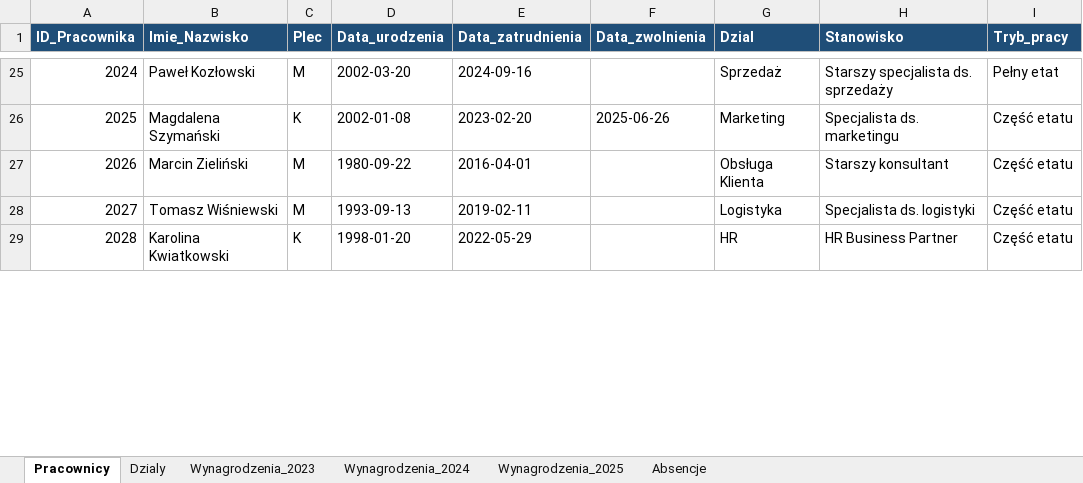
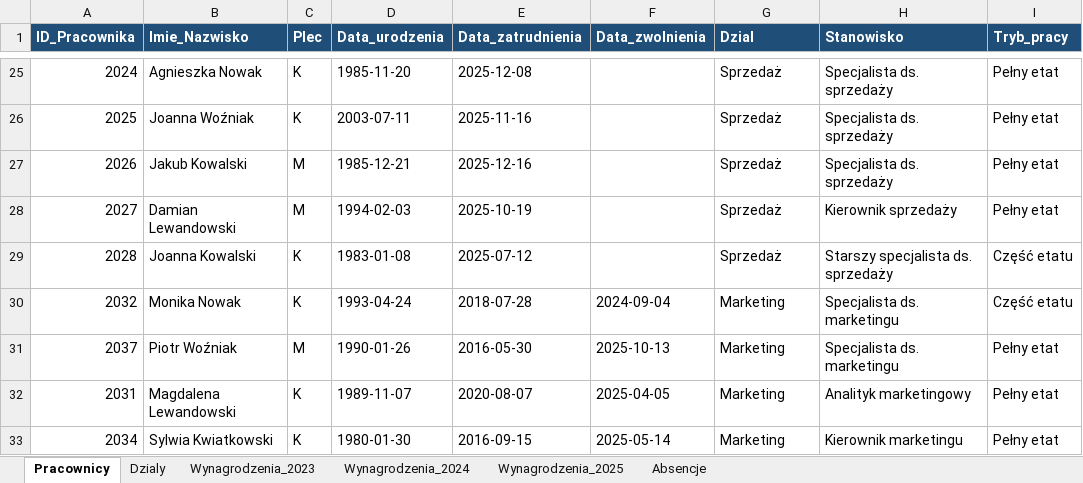
Before and after one commit to MkDevX/Excel, an Excel workbook: HR-kadry/hr_kadry_dane_zrodlowe.xlsx, sheet Pracownicy, drawn as a sheet; only a part is shown, gaps mark what is left out; values as stored, in another font and other column widths than the file's, no borders; the diff covers the shown part only; the diff names each change by its address in the sheet, - before the commit and + after, or states it on an @@ line.

```diff
--- a/HR-kadry/hr_kadry_dane_zrodlowe.xlsx (sheet Pracownicy)
+++ b/HR-kadry/hr_kadry_dane_zrodlowe.xlsx (sheet Pracownicy)
-B25 (Imie_Nazwisko): Paweł Kozłowski
+B25 (Imie_Nazwisko): Agnieszka Nowak
-C25 (Plec): M
+C25 (Plec): K
-D25 (Data_urodzenia): 2002-03-20
+D25 (Data_urodzenia): 1985-11-20
-E25 (Data_zatrudnienia): 2024-09-16
+E25 (Data_zatrudnienia): 2025-12-08
-H25 (Stanowisko): Starszy specjalista ds. sprzedaży
+H25 (Stanowisko): Specjalista ds. sprzedaży
-B26 (Imie_Nazwisko): Magdalena Szymański
+B26 (Imie_Nazwisko): Joanna Woźniak
-D26 (Data_urodzenia): 2002-01-08
+D26 (Data_urodzenia): 2003-07-11
-E26 (Data_zatrudnienia): 2023-02-20
+E26 (Data_zatrudnienia): 2025-11-16
-F26 (Data_zwolnienia): 2025-06-26
+F26 (Data_zwolnienia): (empty)
-G26 (Dzial): Marketing
+G26 (Dzial): Sprzedaż
-H26 (Stanowisko): Specjalista ds. marketingu
+H26 (Stanowisko): Specjalista ds. sprzedaży
-I26:I28 (Tryb_pracy): Część etatu
+I26:I28 (Tryb_pracy): Pełny etat
-B27 (Imie_Nazwisko): Marcin Zieliński
+B27 (Imie_Nazwisko): Jakub Kowalski
-D27 (Data_urodzenia): 1980-09-22
+D27 (Data_urodzenia): 1985-12-21
-E27 (Data_zatrudnienia): 2016-04-01
+E27 (Data_zatrudnienia): 2025-12-16
-G27 (Dzial): Obsługa Klienta
+G27 (Dzial): Sprzedaż
-H27 (Stanowisko): Starszy konsultant
+H27 (Stanowisko): Specjalista ds. sprzedaży
-B28 (Imie_Nazwisko): Tomasz Wiśniewski
+B28 (Imie_Nazwisko): Damian Lewandowski
-D28 (Data_urodzenia): 1993-09-13
+D28 (Data_urodzenia): 1994-02-03
-E28 (Data_zatrudnienia): 2019-02-11
+E28 (Data_zatrudnienia): 2025-10-19
-G28 (Dzial): Logistyka
+G28 (Dzial): Sprzedaż
-H28 (Stanowisko): Specjalista ds. logistyki
+H28 (Stanowisko): Kierownik sprzedaży
-B29 (Imie_Nazwisko): Karolina Kwiatkowski
+B29 (Imie_Nazwisko): Joanna Kowalski
-D29 (Data_urodzenia): 1998-01-20
+D29 (Data_urodzenia): 1983-01-08
-E29 (Data_zatrudnienia): 2022-05-29
+E29 (Data_zatrudnienia): 2025-07-12
-G29 (Dzial): HR
+G29 (Dzial): Sprzedaż
-H29 (Stanowisko): HR Business Partner
+H29 (Stanowisko): Starszy specjalista ds. sprzedaży
+row 30: 2032 | Monika Nowak | K | 1993-04-24 | 2018-07-28 | 2024-09-04 | Marketing | Specjalista ds. marketingu | Część etatu
+row 31: 2037 | Piotr Woźniak | M | 1990-01-26 | 2016-05-30 | 2025-10-13 | Marketing | Specjalista ds. marketingu | Pełny etat
+row 32: 2031 | Magdalena Lewandowski | K | 1989-11-07 | 2020-08-07 | 2025-04-05 | Marketing | Analityk marketingowy | Pełny etat
+row 33: 2034 | Sylwia Kwiatkowski | K | 1980-01-30 | 2016-09-15 | 2025-05-14 | Marketing | Kierownik marketingu | Pełny etat
```
Also changed, not shown: 75 added rows, 20 removed rows and 516 edited cells elsewhere in this sheet, sheet Wynagrodzenia_2025, sheet Wynagrodzenia_2024, sheet Wynagrodzenia_2023, sheet Absencje, HR-kadry/HR-kadry.xlsx, 2 other files.
